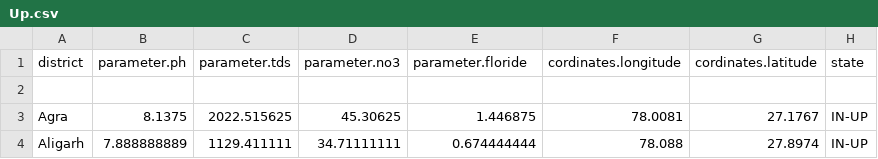
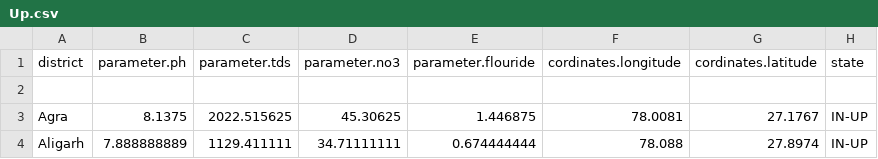
Before and after one commit to seemycoding/cwt-server-, a CSV file: public/data/Up.csv, drawn as a sheet; only a part is shown.

Commit message:
push

```diff
--- a/public/data/Up.csv
+++ b/public/data/Up.csv
@@ -1,2 +1,2 @@
-district,parameter.ph,parameter.tds,parameter.no3,parameter.floride,cordinates.longitude,cordinates.latitude,state
+district,parameter.ph,parameter.tds,parameter.no3,parameter.flouride,cordinates.longitude,cordinates.latitude,state
 ,,,,,,,
```
